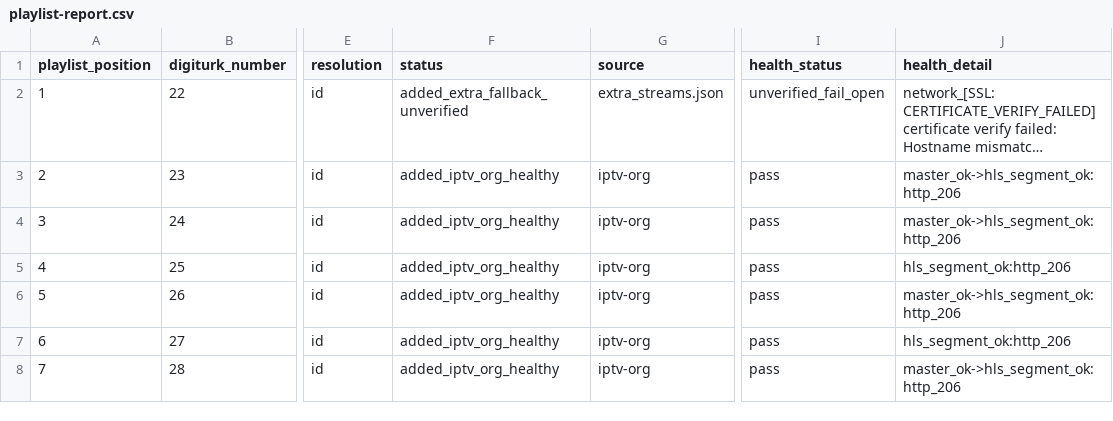
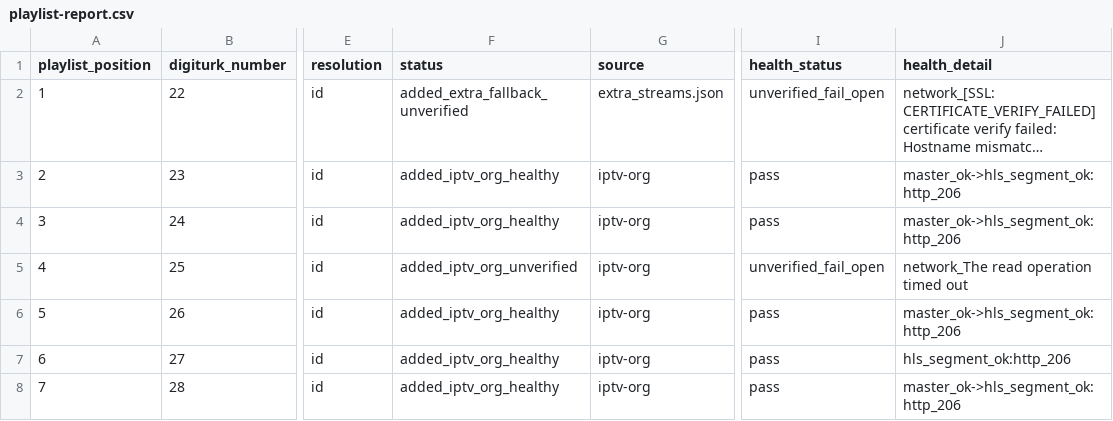
Before and after one commit to YananHelena/iptv2, a CSV file: playlist-report.csv, drawn as a sheet; only a part is shown, gaps mark what is left out; long unchanged cells end in …; the diff covers the shown part only; the diff names each change by its address in the sheet, - before the commit and + after, or states it on an @@ line.

```diff
--- a/playlist-report.csv
+++ b/playlist-report.csv
-F5 (status): added_iptv_org_healthy
+F5 (status): added_iptv_org_unverified
-I5 (health_status): pass
+I5 (health_status): unverified_fail_open
-J5 (health_detail): hls_segment_ok:http_206
+J5 (health_detail): network_The read operation timed out
```
Also changed, not shown: 7 edited cells elsewhere in this file, match-report.csv, 3 other files.
